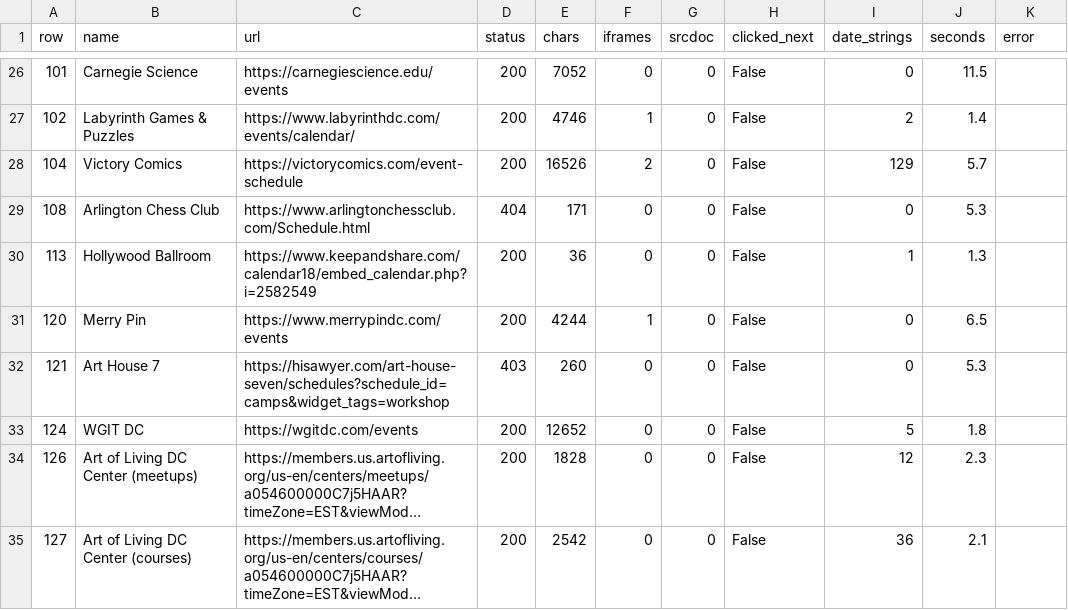
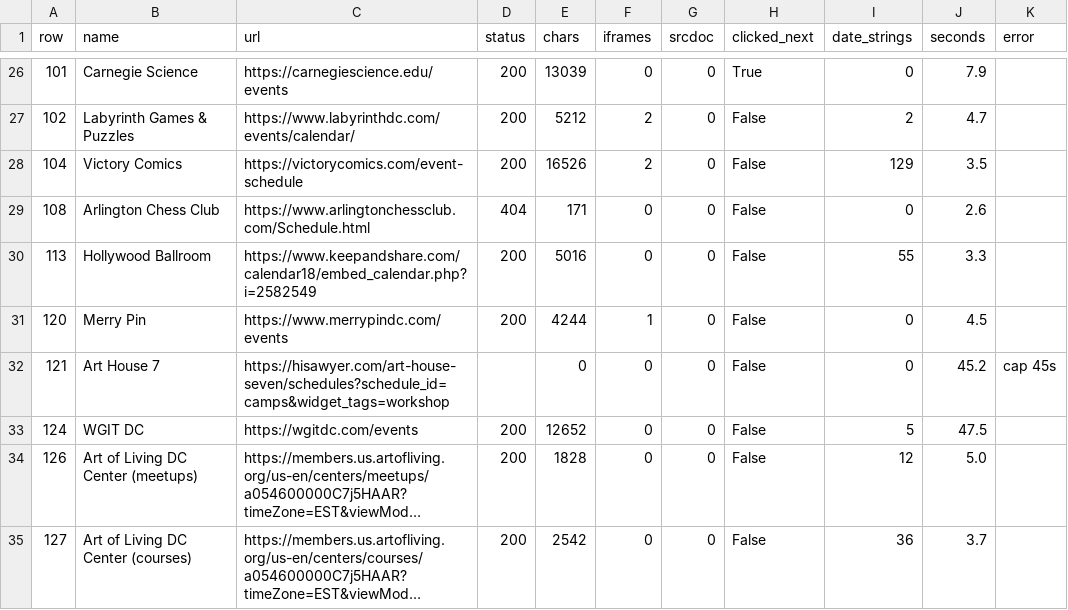
Before and after one commit to emanstof-png/event-feed, a CSV file: browser_render_log.csv, drawn as a sheet; only a part is shown, gaps mark what is left out; long unchanged cells end in …; the diff covers the shown part only; the diff names each change by its address in the sheet, - before the commit and + after, or states it on an @@ line.

```diff
--- a/browser_render_log.csv
+++ b/browser_render_log.csv
-E26 (chars): 7052
+E26 (chars): 13039
-H26 (clicked_next): False
+H26 (clicked_next): True
-J26 (seconds): 11.5
+J26 (seconds): 7.9
-E27 (chars): 4746
+E27 (chars): 5212
-F27 (iframes): 1
+F27 (iframes): 2
-J27 (seconds): 1.4
+J27 (seconds): 4.7
-J28 (seconds): 5.7
+J28 (seconds): 3.5
-J29 (seconds): 5.3
+J29 (seconds): 2.6
-E30 (chars): 36
+E30 (chars): 5016
-I30 (date_strings): 1
+I30 (date_strings): 55
-J30 (seconds): 1.3
+J30 (seconds): 3.3
-J31 (seconds): 6.5
+J31 (seconds): 4.5
-D32 (status): 403
+D32 (status): (empty)
-E32 (chars): 260
+E32 (chars): 0
-J32 (seconds): 5.3
+J32 (seconds): 45.2
-K32 (error): (empty)
+K32 (error): cap 45s
-J33 (seconds): 1.8
+J33 (seconds): 47.5
-J34 (seconds): 2.3
+J34 (seconds): 5.0
-J35 (seconds): 2.1
+J35 (seconds): 3.7
```
Also changed, not shown: 30 edited cells elsewhere in this file, 34 other files.
